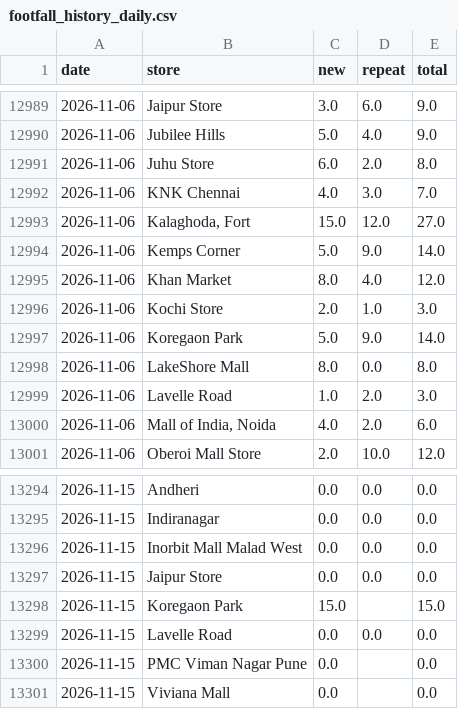
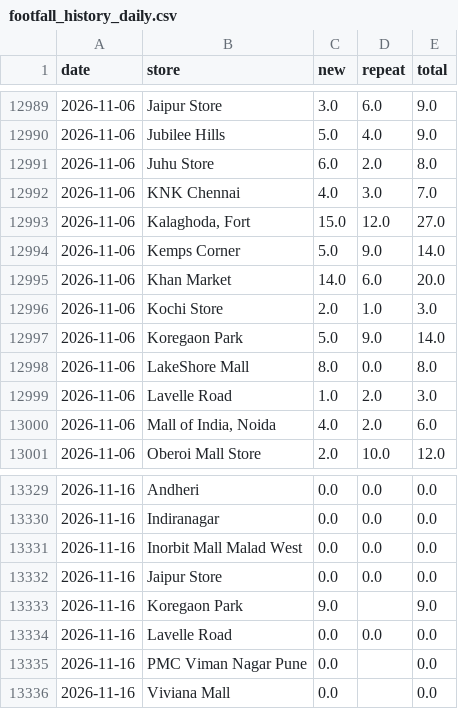
Before and after one commit to vaikanha123/BSC_Dashboard, a CSV file: data/footfall_history_daily.csv, drawn as a sheet; only a part is shown, gaps mark what is left out; the diff covers the shown part only.

```diff
--- a/data/footfall_history_daily.csv
+++ b/data/footfall_history_daily.csv
@@ -12994,3 +12994,3 @@ date,store,new,repeat,total
 2026-11-06,Kemps Corner,5.0,9.0,14.0
-2026-11-06,Khan Market,8.0,4.0,12.0
+2026-11-06,Khan Market,14.0,6.0,20.0
 2026-11-06,Kochi Store,2.0,1.0,3.0
@@ -13294,8 +13329,8 @@ date,store,new,repeat,total
-2026-11-15,Andheri,0.0,0.0,0.0
-2026-11-15,Indiranagar,0.0,0.0,0.0
-2026-11-15,Inorbit Mall Malad West,0.0,0.0,0.0
-2026-11-15,Jaipur Store,0.0,0.0,0.0
-2026-11-15,Koregaon Park,15.0,,15.0
-2026-11-15,Lavelle Road,0.0,0.0,0.0
-2026-11-15,PMC Viman Nagar Pune,0.0,,0.0
-2026-11-15,Viviana Mall,0.0,,0.0
+2026-11-16,Andheri,0.0,0.0,0.0
+2026-11-16,Indiranagar,0.0,0.0,0.0
+2026-11-16,Inorbit Mall Malad West,0.0,0.0,0.0
+2026-11-16,Jaipur Store,0.0,0.0,0.0
+2026-11-16,Koregaon Park,9.0,,9.0
+2026-11-16,Lavelle Road,0.0,0.0,0.0
+2026-11-16,PMC Viman Nagar Pune,0.0,,0.0
+2026-11-16,Viviana Mall,0.0,,0.0
```
Also changed, not shown: 35 added rows elsewhere in this file, 9 other files.
